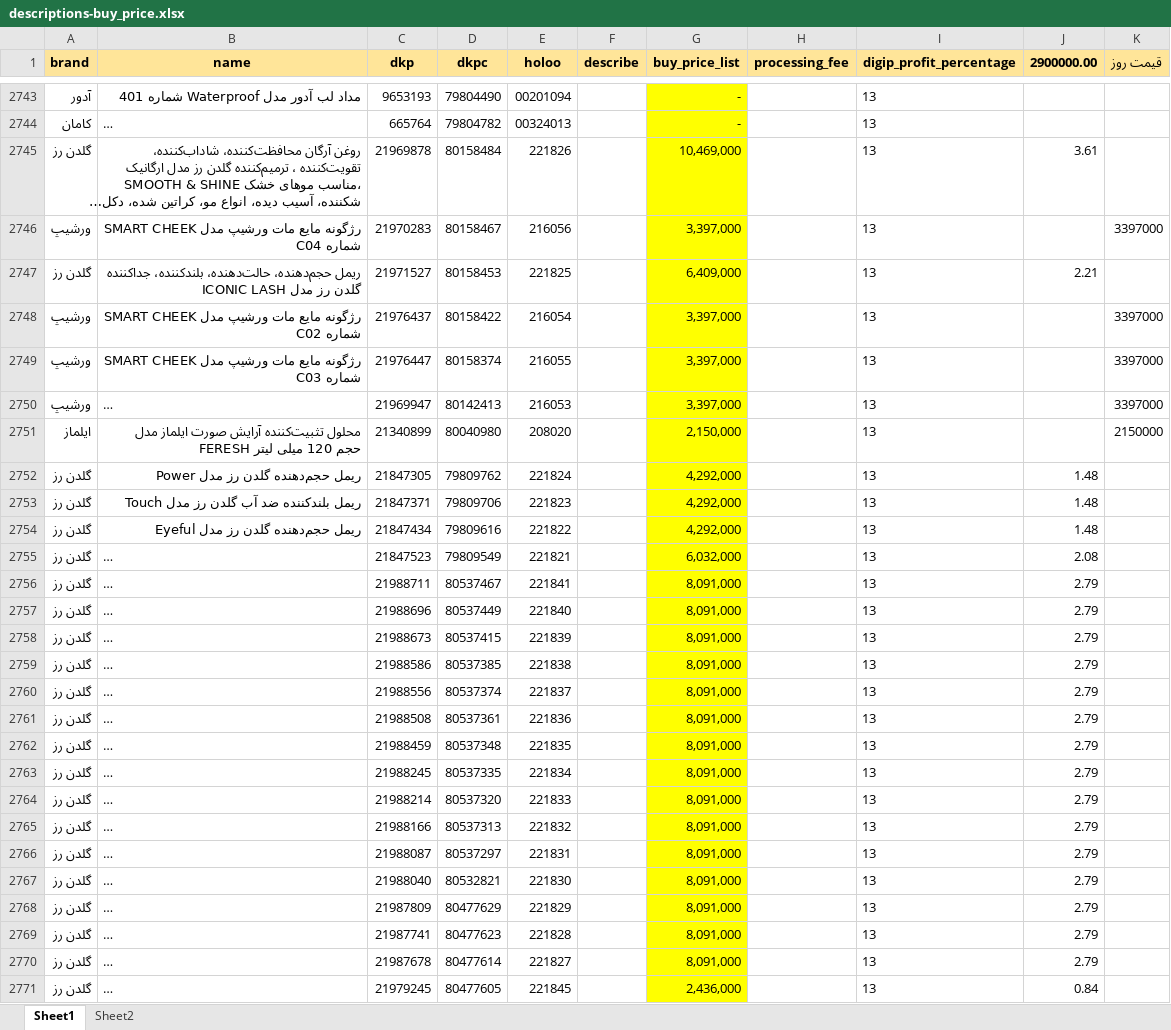
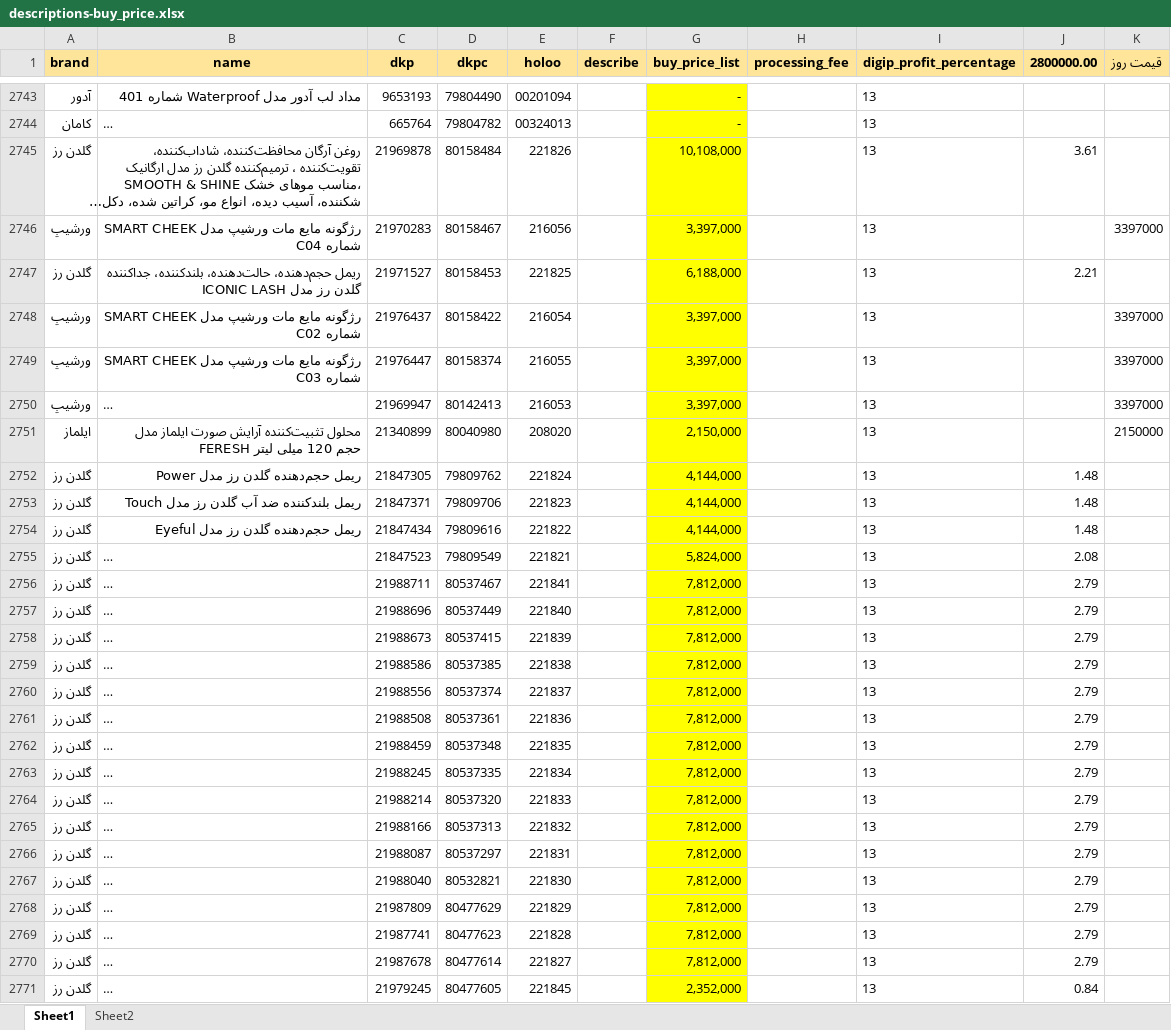
Before and after one commit to behzad-afsari/inventory-digi-2.6-1405, an Excel workbook: model/data/descriptions-buy_price.xlsx, sheet Sheet1, drawn as a sheet; only a part is shown, gaps mark what is left out; long unchanged cells end in …; values as stored, in another font and other column widths than the file's, no borders; the diff covers the shown part only; the diff names each change by its address in the sheet, - before the commit and + after, or states it on an @@ line.

```diff
--- a/model/data/descriptions-buy_price.xlsx (sheet Sheet1)
+++ b/model/data/descriptions-buy_price.xlsx (sheet Sheet1)
-J1: 2900000.00
+J1: 2800000.00
-G2745 (buy_price_list): 10,469,000
+G2745 (buy_price_list): 10,108,000
-G2747 (buy_price_list): 6,409,000
+G2747 (buy_price_list): 6,188,000
-G2752:G2754 (buy_price_list): 4,292,000
+G2752:G2754 (buy_price_list): 4,144,000
-G2755 (buy_price_list): 6,032,000
+G2755 (buy_price_list): 5,824,000
-G2756:G2770 (buy_price_list): 8,091,000
+G2756:G2770 (buy_price_list): 7,812,000
-G2771 (buy_price_list): 2,436,000
+G2771 (buy_price_list): 2,352,000
```
Also changed, not shown: 1538 edited cells elsewhere in this sheet, model/data/buy-price.xlsx, model/data/list-products-from-digi/list-from-digi-1.xlsx, 56 other files.
